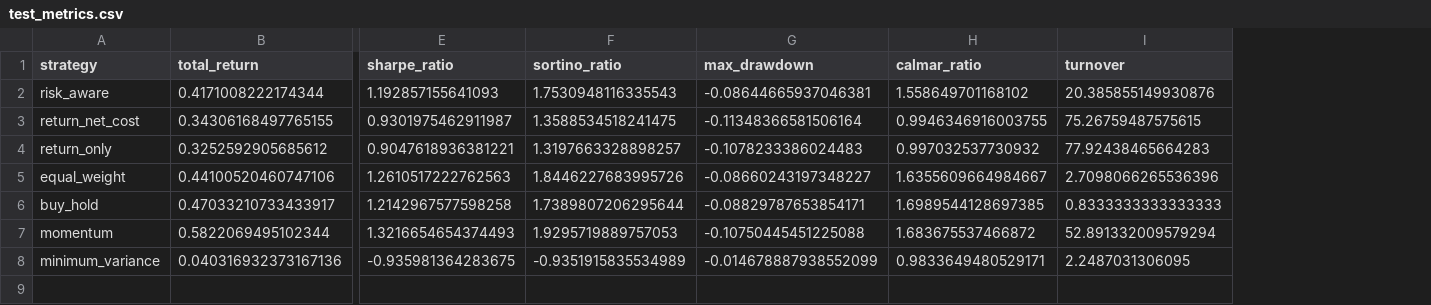
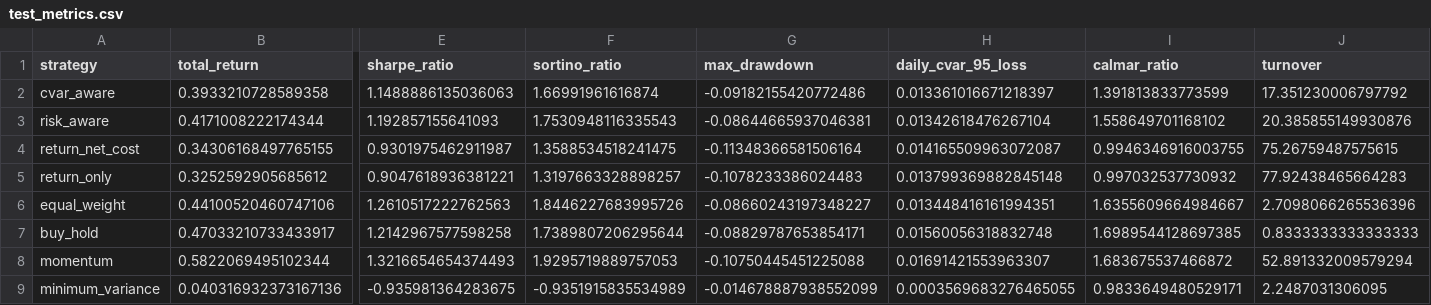
Before and after one commit to vKrish14/Risk-Aware-RL-Portfolio, a CSV file: results/tables/test_metrics.csv, drawn as a sheet; only a part is shown, gaps mark what is left out; addresses are those after the commit; rows hold the shown columns only; the diff names each change by its address in the sheet, - before the commit and + after, or states it on an @@ line.

```diff
--- a/results/tables/test_metrics.csv
+++ b/results/tables/test_metrics.csv
+column H (daily_cvar_95_loss), rows 3-9: 0.01342618476267104 | 0.014165509963072087 | 0.013799369882845148 | 0.013448416161994351 | 0.01560056318832748 | 0.01691421553963307 | 0.0003569683276465055
+row 2: cvar_aware | 0.3933210728589358 | 1.1488886135036063 | 1.66991961616874 | -0.09182155420772486 | 0.013361016671218397 | 1.391813833773599 | 17.351230006797792
```
Also changed, not shown: 59 other files.
